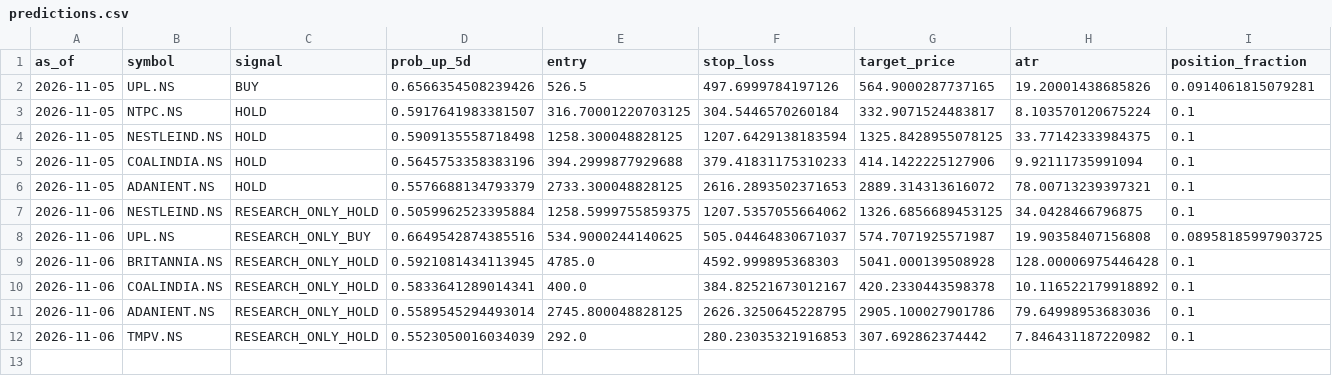
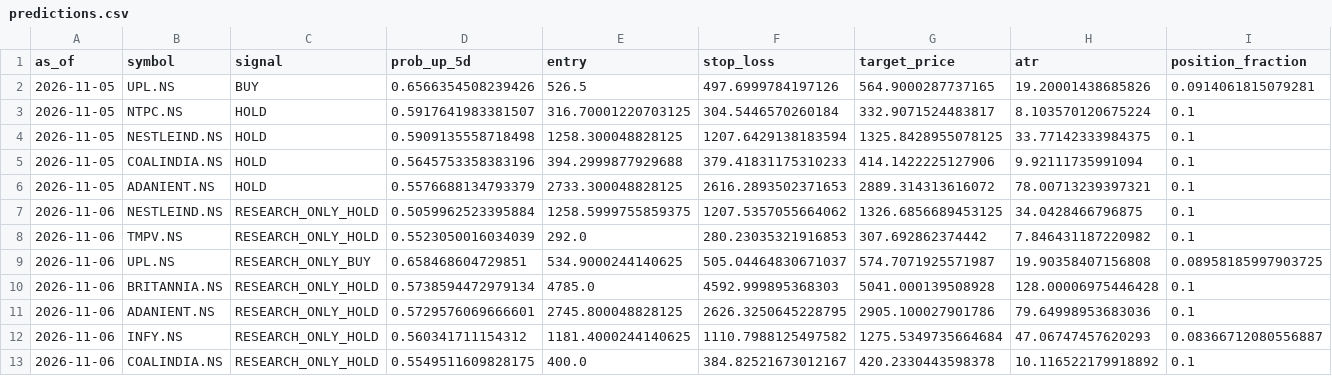
Before and after one commit to vishwasgarg5/Trader, a CSV file: data/logs/predictions.csv, drawn as a sheet; only a part is shown; removed rows and columns are numbered as before the commit, all else as after; rows hold the shown columns only; the diff names each change by its address in the sheet, - before the commit and + after, or states it on an @@ line.

```diff
--- a/data/logs/predictions.csv
+++ b/data/logs/predictions.csv
-row 8: 2026-11-06 | UPL.NS | RESEARCH_ONLY_BUY | 0.6649542874385516 | 534.9000244140625 | 505.04464830671037 | 574.7071925571987 | 19.90358407156808 | 0.08958185997903725
-row 9: 2026-11-06 | BRITANNIA.NS | RESEARCH_ONLY_HOLD | 0.5921081434113945 | 4785.0 | 4592.999895368303 | 5041.000139508928 | 128.00006975446428 | 0.1
-row 10: 2026-11-06 | COALINDIA.NS | RESEARCH_ONLY_HOLD | 0.5833641289014341 | 400.0 | 384.82521673012167 | 420.2330443598378 | 10.116522179918892 | 0.1
-row 11: 2026-11-06 | ADANIENT.NS | RESEARCH_ONLY_HOLD | 0.5589545294493014 | 2745.800048828125 | 2626.3250645228795 | 2905.100027901786 | 79.64998953683036 | 0.1
+row 9: 2026-11-06 | UPL.NS | RESEARCH_ONLY_BUY | 0.658468604729851 | 534.9000244140625 | 505.04464830671037 | 574.7071925571987 | 19.90358407156808 | 0.08958185997903725
+row 10: 2026-11-06 | BRITANNIA.NS | RESEARCH_ONLY_HOLD | 0.5738594472979134 | 4785.0 | 4592.999895368303 | 5041.000139508928 | 128.00006975446428 | 0.1
+row 11: 2026-11-06 | ADANIENT.NS | RESEARCH_ONLY_HOLD | 0.5729576069666601 | 2745.800048828125 | 2626.3250645228795 | 2905.100027901786 | 79.64998953683036 | 0.1
+row 12: 2026-11-06 | INFY.NS | RESEARCH_ONLY_HOLD | 0.560341711154312 | 1181.4000244140625 | 1110.7988125497582 | 1275.5349735664684 | 47.06747457620293 | 0.08366712080556887
+row 13: 2026-11-06 | COALINDIA.NS | RESEARCH_ONLY_HOLD | 0.5549511609828175 | 400.0 | 384.82521673012167 | 420.2330443598378 | 10.116522179918892 | 0.1
```
Also changed, not shown: data/signals/latest_signals.csv, 3 other files.
